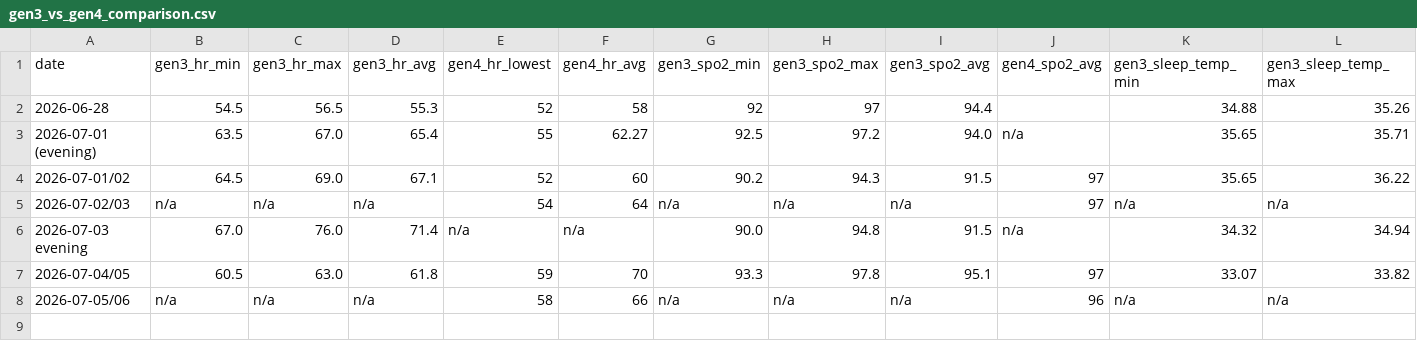
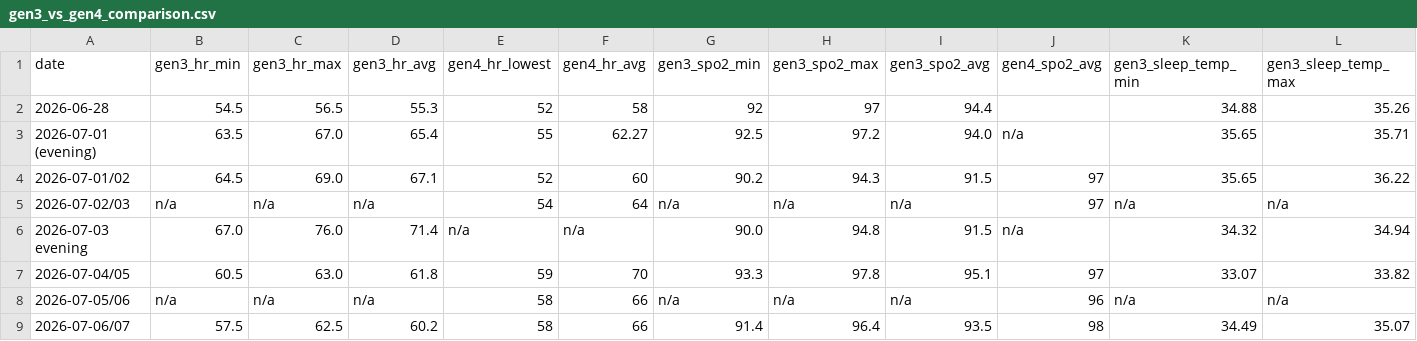
Before and after one commit to brydenvaniderstine/METHUSELAH, a CSV file: pipeline/data/findings/gen3_vs_gen4_comparison.csv, drawn as a sheet; only a part is shown; rows hold the shown columns only; the diff names each change by its address in the sheet, - before the commit and + after, or states it on an @@ line.

```diff
--- a/pipeline/data/findings/gen3_vs_gen4_comparison.csv
+++ b/pipeline/data/findings/gen3_vs_gen4_comparison.csv
+row 9: 2026-07-06/07 | 57.5 | 62.5 | 60.2 | 58 | 66 | 91.4 | 96.4 | 93.5 | 98 | 34.49 | 35.07
```
Also changed, not shown: 2 other files.
